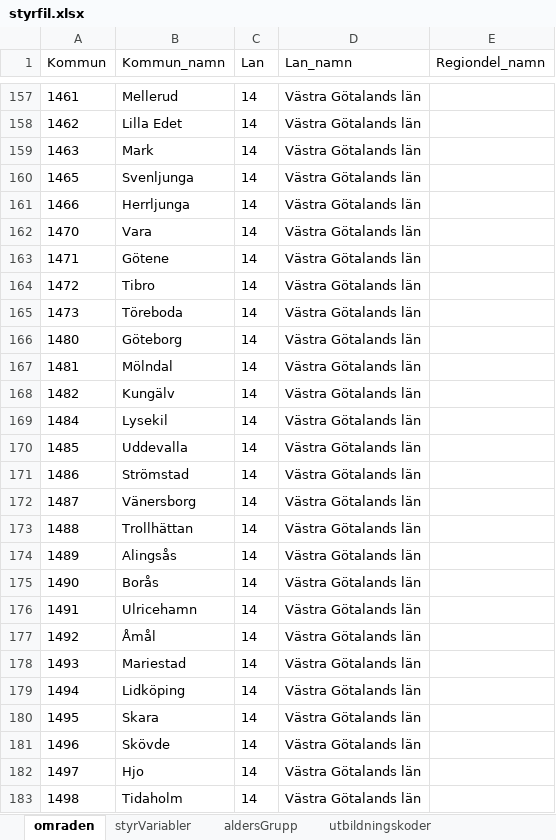
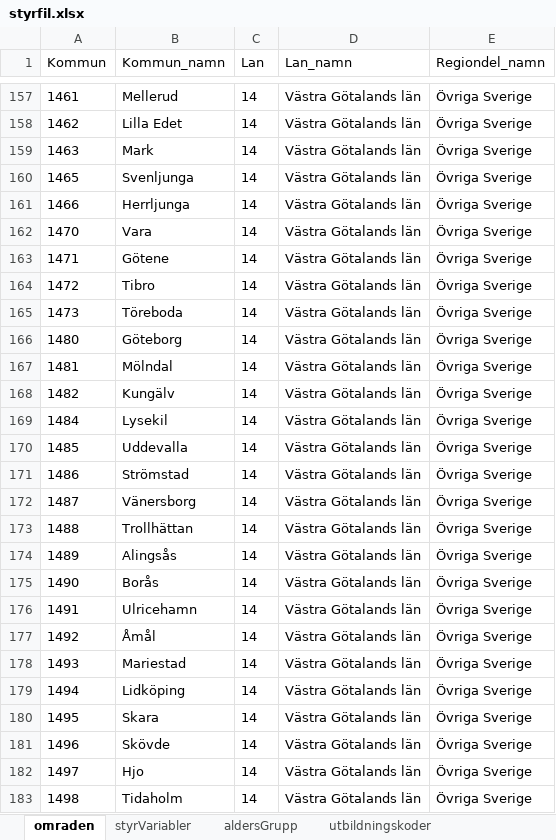
Before and after one commit to Analytikernatverket/korttidsprognos_kompetensforsorjning, an Excel workbook: Konfiguration/styrfil.xlsx, sheet omraden, drawn as a sheet; only a part is shown, gaps mark what is left out; values as stored, in another font and other column widths than the file's, no borders; the diff covers the shown part only; the diff names each change by its address in the sheet, - before the commit and + after, or states it on an @@ line.

```diff
--- a/Konfiguration/styrfil.xlsx (sheet omraden)
+++ b/Konfiguration/styrfil.xlsx (sheet omraden)
-E157:E183 (Regiondel_namn): (empty)
+E157:E183 (Regiondel_namn): Övriga Sverige
```
Also changed, not shown: 231 edited cells elsewhere in this sheet, 5 other files.
